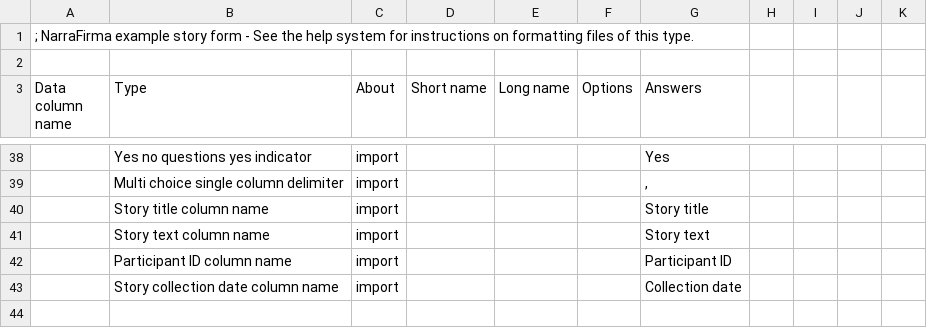
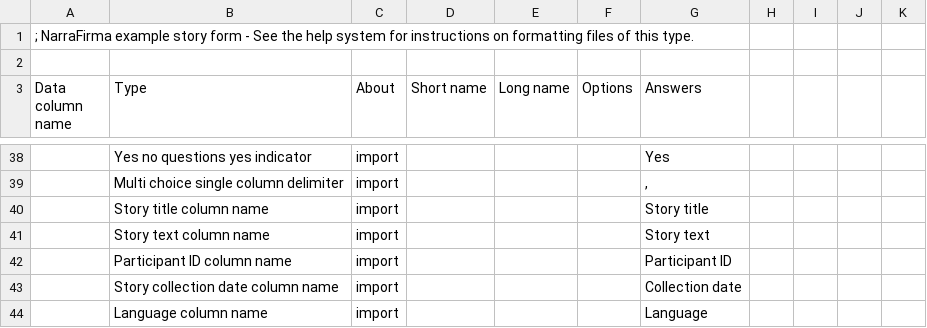
Before and after one commit to pdfernhout/narrafirma, a CSV file: samples/narrafirma_example_story_form.csv, drawn as a sheet; only a part is shown, gaps mark what is left out; the diff names each change by its address in the sheet, - before the commit and + after, or states it on an @@ line.

```diff
--- a/samples/narrafirma_example_story_form.csv
+++ b/samples/narrafirma_example_story_form.csv
+row 44:  | Language column name | import |  |  |  | Language
```
Also changed, not shown: samples/narrafirma_example_stories.csv, 26 other files.
